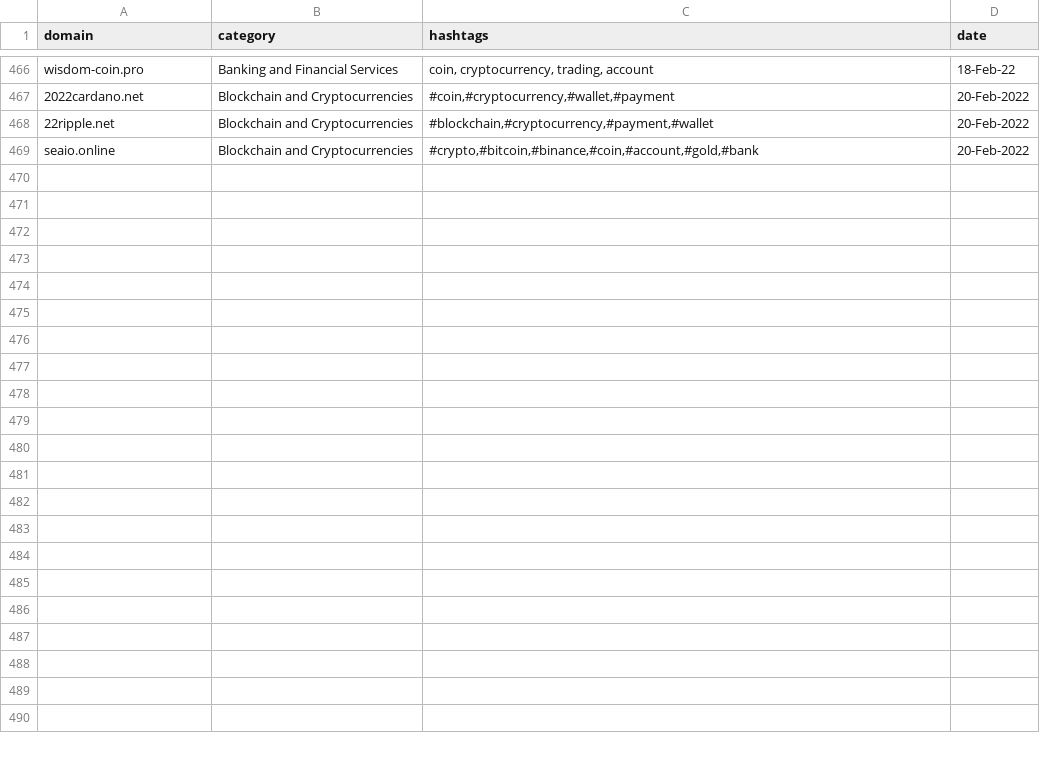
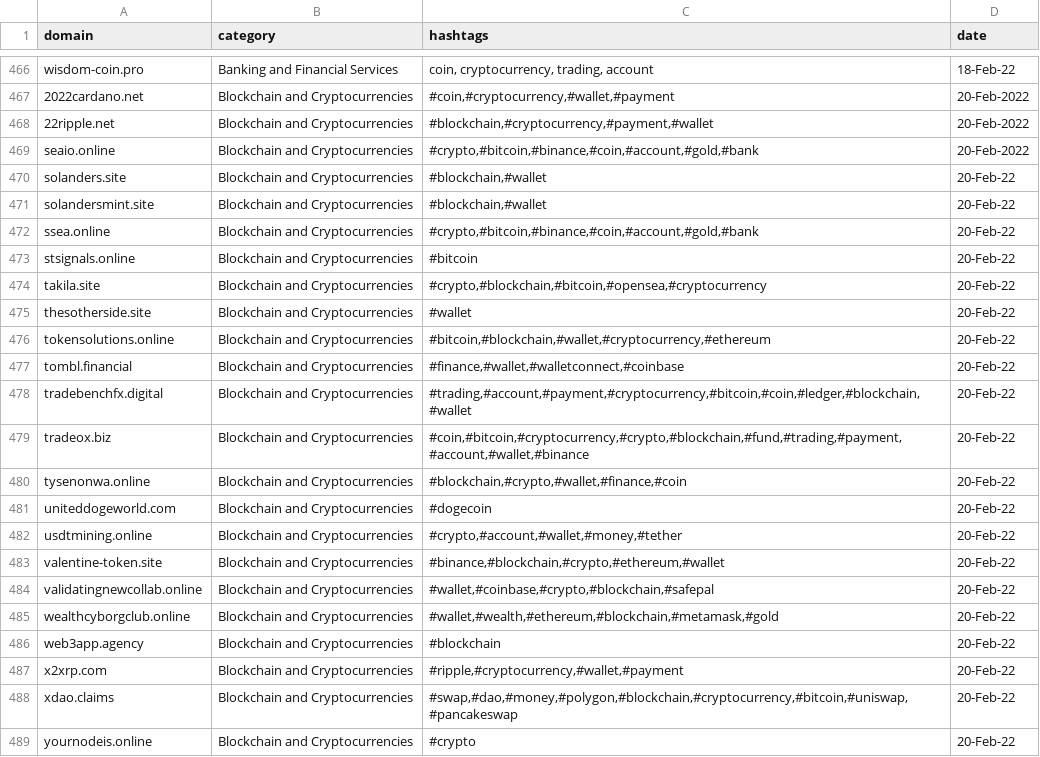
Before and after one commit to cybertoxin/CryptoFeed, a CSV file: krdinal_cryptofeed.csv, drawn as a sheet; only a part is shown, gaps mark what is left out; the diff names each change by its address in the sheet, - before the commit and + after, or states it on an @@ line.

Commit message:
Update krdinal_cryptofeed.csv

```diff
--- a/krdinal_cryptofeed.csv
+++ b/krdinal_cryptofeed.csv
+row 470: solanders.site | Blockchain and Cryptocurrencies | #blockchain,#wallet | 20-Feb-22
+row 471: solandersmint.site | Blockchain and Cryptocurrencies | #blockchain,#wallet | 20-Feb-22
+row 472: ssea.online | Blockchain and Cryptocurrencies | #crypto,#bitcoin,#binance,#coin,#account,#gold,#bank | 20-Feb-22
+row 473: stsignals.online | Blockchain and Cryptocurrencies | #bitcoin | 20-Feb-22
+row 474: takila.site | Blockchain and Cryptocurrencies | #crypto,#blockchain,#bitcoin,#opensea,#cryptocurrency | 20-Feb-22
+row 475: thesotherside.site | Blockchain and Cryptocurrencies | #wallet | 20-Feb-22
+row 476: tokensolutions.online | Blockchain and Cryptocurrencies | #bitcoin,#blockchain,#wallet,#cryptocurrency,#ethereum | 20-Feb-22
+row 477: tombl.financial | Blockchain and Cryptocurrencies | #finance,#wallet,#walletconnect,#coinbase | 20-Feb-22
+row 478: tradebenchfx.digital | Blockchain and Cryptocurrencies | #trading,#account,#payment,#cryptocurrency,#bitcoin,#coin,#ledger,#blockchain,#wallet | 20-Feb-22
+row 479: tradeox.biz | Blockchain and Cryptocurrencies | #coin,#bitcoin,#cryptocurrency,#crypto,#blockchain,#fund,#trading,#payment,#account,#wallet,#binance | 20-Feb-22
+row 480: tysenonwa.online | Blockchain and Cryptocurrencies | #blockchain,#crypto,#wallet,#finance,#coin | 20-Feb-22
+row 481: uniteddogeworld.com | Blockchain and Cryptocurrencies | #dogecoin | 20-Feb-22
+row 482: usdtmining.online | Blockchain and Cryptocurrencies | #crypto,#account,#wallet,#money,#tether | 20-Feb-22
+row 483: valentine-token.site | Blockchain and Cryptocurrencies | #binance,#blockchain,#crypto,#ethereum,#wallet | 20-Feb-22
+row 484: validatingnewcollab.online | Blockchain and Cryptocurrencies | #wallet,#coinbase,#crypto,#blockchain,#safepal | 20-Feb-22
+row 485: wealthcyborgclub.online | Blockchain and Cryptocurrencies | #wallet,#wealth,#ethereum,#blockchain,#metamask,#gold | 20-Feb-22
+row 486: web3app.agency | Blockchain and Cryptocurrencies | #blockchain | 20-Feb-22
+row 487: x2xrp.com | Blockchain and Cryptocurrencies | #ripple,#cryptocurrency,#wallet,#payment | 20-Feb-22
+row 488: xdao.claims | Blockchain and Cryptocurrencies | #swap,#dao,#money,#polygon,#blockchain,#cryptocurrency,#bitcoin,#uniswap,#pancakeswap | 20-Feb-22
+row 489: yournodeis.online | Blockchain and Cryptocurrencies | #crypto | 20-Feb-22
```
